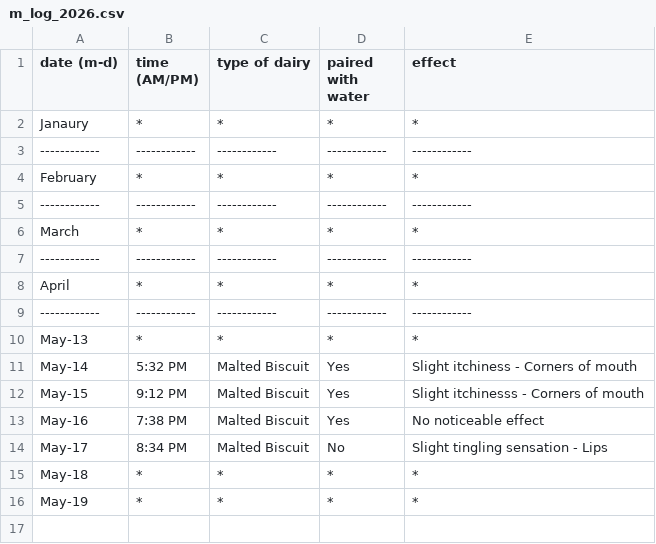
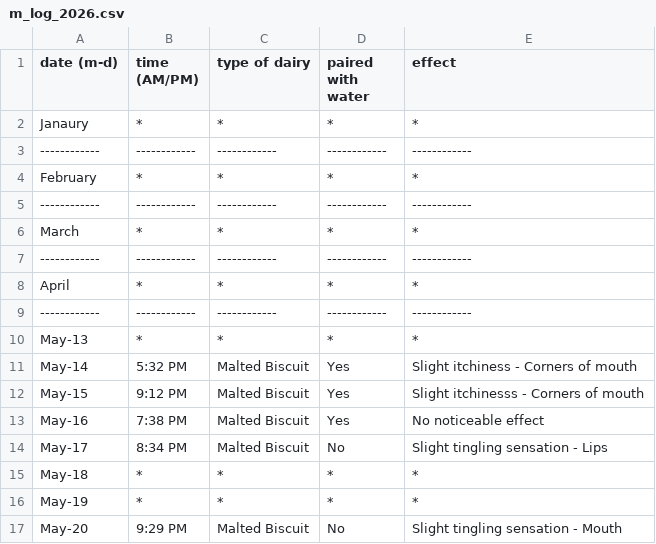
Before and after one commit to c2xut/milklogs, a CSV file: m_log_2026.csv, drawn as a sheet; the diff names each change by its address in the sheet, - before the commit and + after, or states it on an @@ line.

Commit message:
Entered m_log for May 20
Did not forget this time!

```diff
--- a/m_log_2026.csv
+++ b/m_log_2026.csv
+row 17: May-20 | 9:29 PM | Malted Biscuit | No | Slight tingling sensation - Mouth
```
